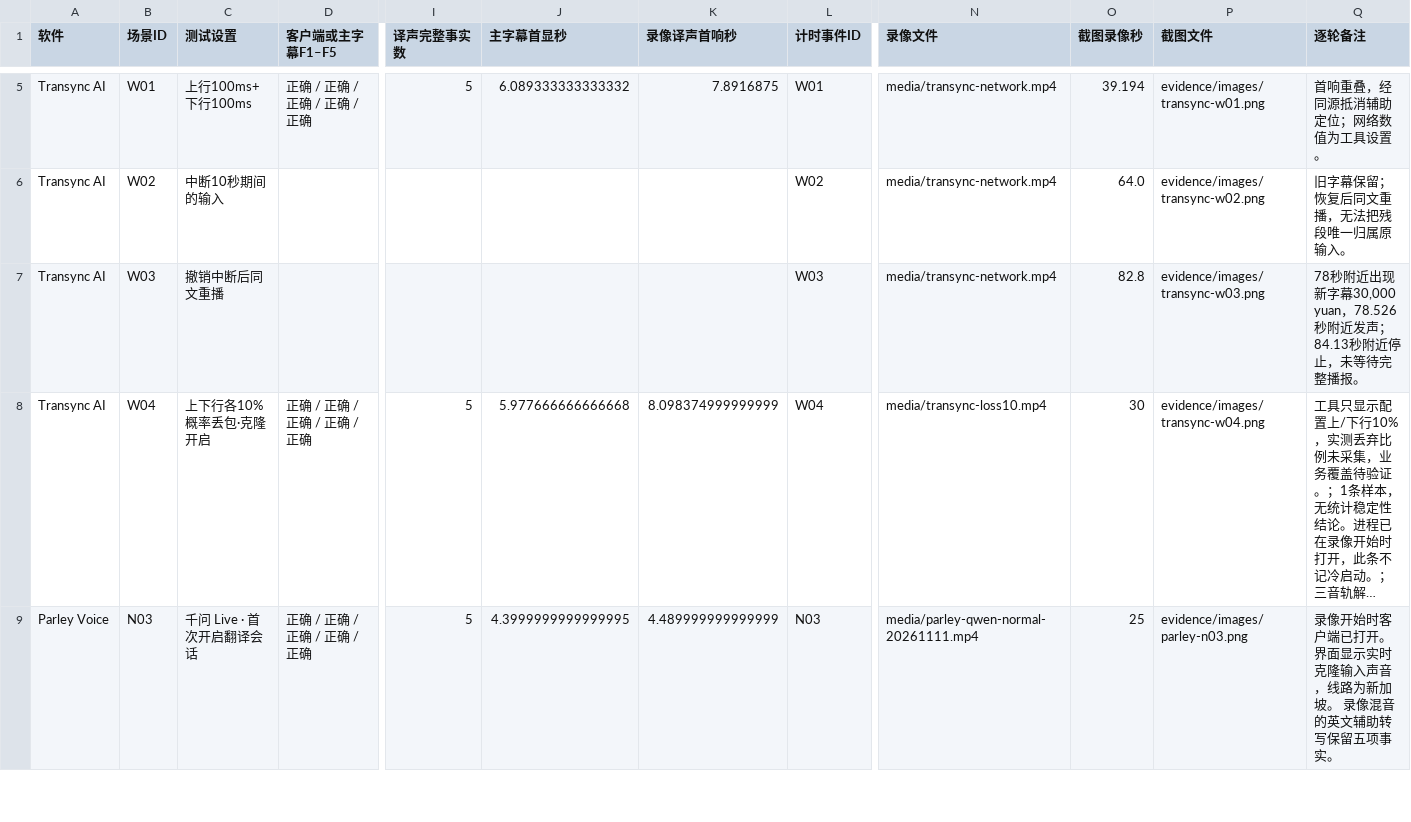
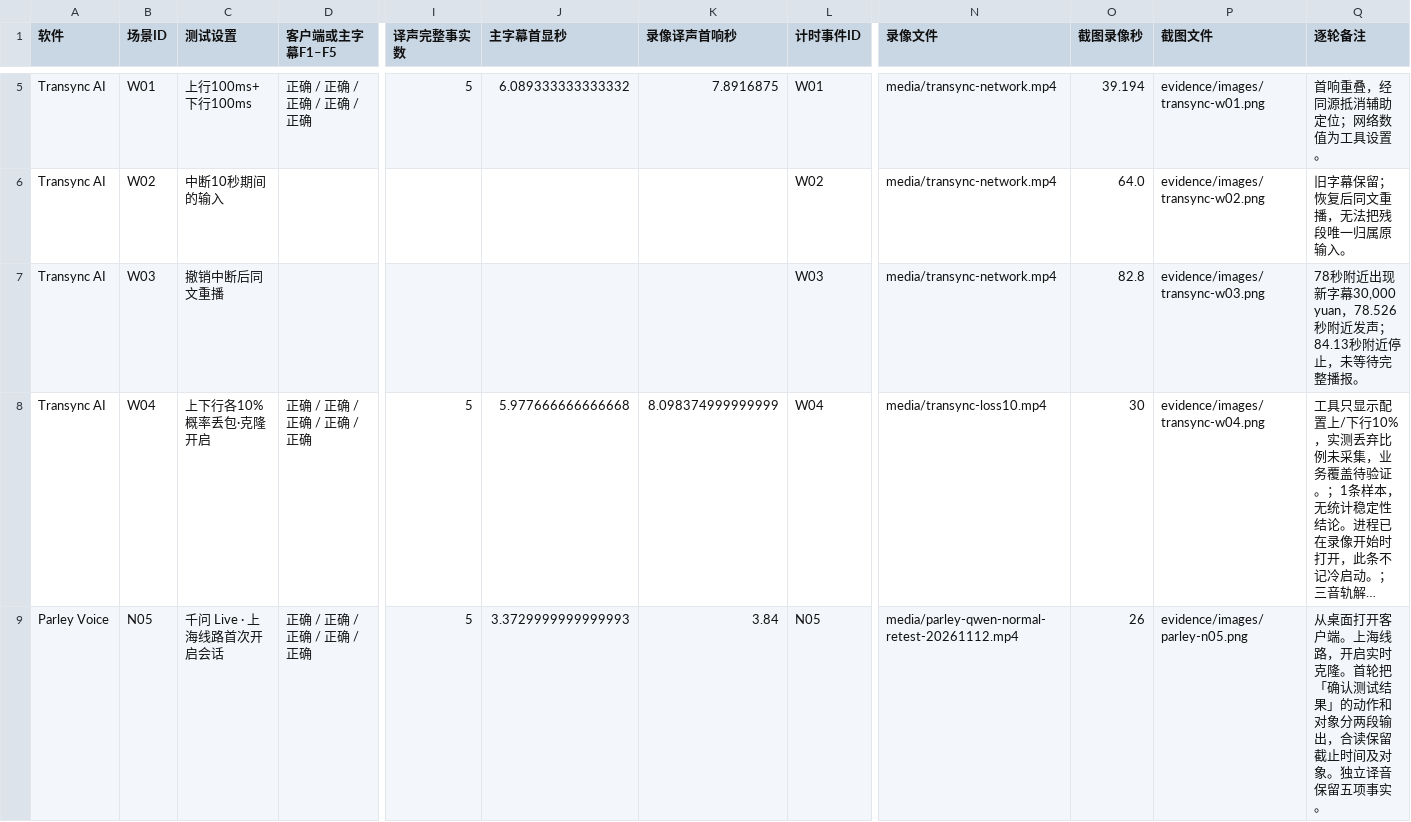
Before and after one commit to ElmerElla/simultaneous-translation-benchmark, a CSV file: data/scenario-review.csv, drawn as a sheet; only a part is shown, gaps mark what is left out; long unchanged cells end in …; the diff covers the shown part only; the diff names each change by its address in the sheet, - before the commit and + after, or states it on an @@ line.

```diff
--- a/data/scenario-review.csv
+++ b/data/scenario-review.csv
-B9 (场景ID): N03
+B9 (场景ID): N05
-C9 (测试设置): 千问 Live · 首次开启翻译会话
+C9 (测试设置): 千问 Live · 上海线路首次开启会话
-J9 (主字幕首显秒): 4.3999999999999995
+J9 (主字幕首显秒): 3.3729999999999993
-K9 (录像译声首响秒): 4.489999999999999
+K9 (录像译声首响秒): 3.84
-L9 (计时事件ID): N03
+L9 (计时事件ID): N05
-N9 (录像文件): media/parley-qwen-normal-20261111.mp4
+N9 (录像文件): media/parley-qwen-normal-retest-20261112.mp4
-O9 (截图录像秒): 25
+O9 (截图录像秒): 26
-P9 (截图文件): evidence/images/parley-n03.png
+P9 (截图文件): evidence/images/parley-n05.png
-Q9 (逐轮备注): 录像开始时客户端已打开。界面显示实时克隆输入声音，线路为新加坡。 录像混音的英文辅助转写保留五项…
+Q9 (逐轮备注): 从桌面打开客户端。上海线路，开启实时克隆。首轮把「确认测试结果」的动作和对象分两段输出，合读保留截止时间及对象。独立译音保留五项…
```
Also changed, not shown: 9 edited cells elsewhere in this file, data/comparison.csv, data/evidence-index.csv, 14 other files.
